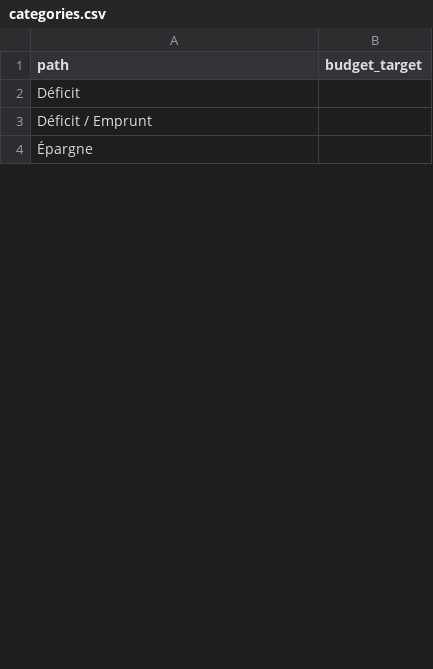
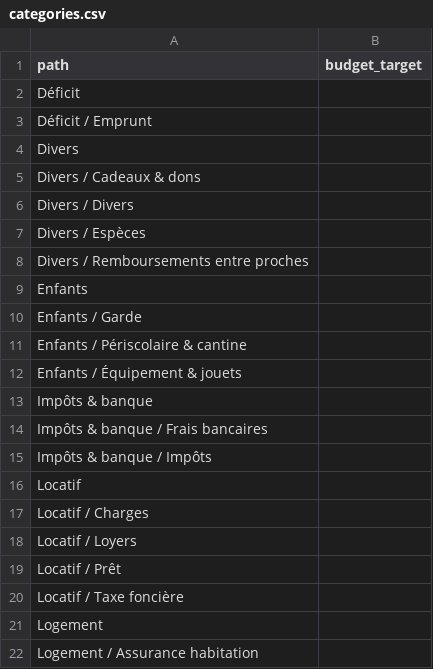
Before and after one commit to Skyle-01/compta-maison, a CSV file: data/categories.csv, drawn as a sheet; only a part is shown; the shorter side is filled out with more unchanged rows; the diff covers the shown part only; the diff names each change by its address in the sheet, - before the commit and + after, or states it on an @@ line.

```diff
--- a/data/categories.csv
+++ b/data/categories.csv
+row 4: Divers
+row 5: Divers / Cadeaux & dons
+row 6: Divers / Divers
+row 7: Divers / Espèces
+row 8: Divers / Remboursements entre proches
+row 9: Enfants
+row 10: Enfants / Garde
+row 11: Enfants / Périscolaire & cantine
+row 12: Enfants / Équipement & jouets
+row 13: Impôts & banque
+row 14: Impôts & banque / Frais bancaires
+row 15: Impôts & banque / Impôts
+row 16: Locatif
+row 17: Locatif / Charges
+row 18: Locatif / Loyers
+row 19: Locatif / Prêt
+row 20: Locatif / Taxe foncière
+row 21: Logement
+row 22: Logement / Assurance habitation
```
Also changed, not shown: 25 added rows and 35 removed rows elsewhere in this file, data/rules.csv, 2 other files.
